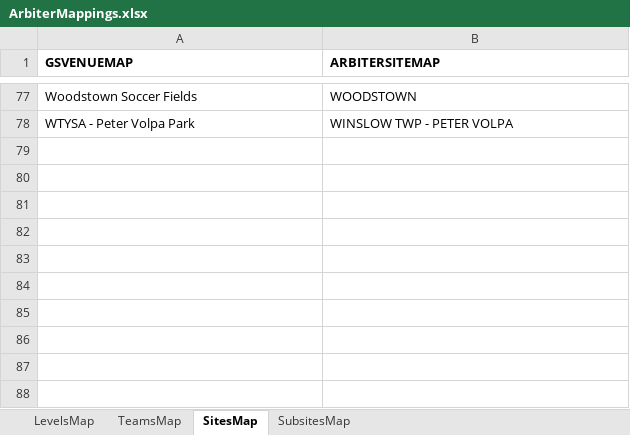
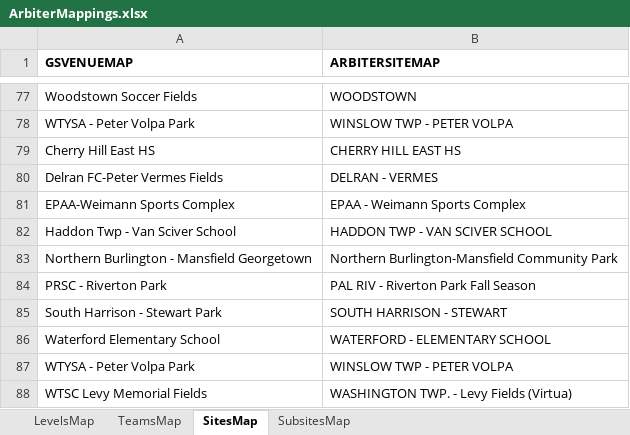
Before and after one commit to SJSLORG/gotsport-toolbox, an Excel workbook: arbiter_etl/data/fall2025/lookup/ArbiterMappings.xlsx, sheet SitesMap, drawn as a sheet; only a part is shown, gaps mark what is left out; values as stored, in another font and other column widths than the file's, no borders; conditional formats not drawn; the diff names each change by its address in the sheet, - before the commit and + after, or states it on an @@ line.

Commit message:
Add logging configuration, tests, and update Arbiter mappings
- Introduced logging configuration in `logging_config.py` for better logging management.
- Added unit tests for `ArbiterOperations` in `test_arbiter_ops.py` and `test_arbiter_ops_mapping.py` to ensure functionality.
- Updated Arbiter mappings by replacing the old Excel file with a new version and removing temporary files.
- Created a new game import template for 2025-10.
- Implemented a runner script `run_arbiter.py` to facilitate execution of the `ArbiterOperations` process.

```diff
--- a/arbiter_etl/data/fall2025/lookup/ArbiterMappings.xlsx (sheet SitesMap)
+++ b/arbiter_etl/data/fall2025/lookup/ArbiterMappings.xlsx (sheet SitesMap)
+row 79: Cherry Hill East HS | CHERRY HILL EAST HS
+row 80: Delran FC-Peter Vermes Fields | DELRAN - VERMES
+row 81: EPAA-Weimann Sports Complex | EPAA - Weimann Sports Complex
+row 82: Haddon Twp - Van Sciver School | HADDON TWP - VAN SCIVER SCHOOL
+row 83: Northern Burlington - Mansfield Georgetown | Northern Burlington-Mansfield Community Park
+row 84: PRSC - Riverton Park | PAL RIV - Riverton Park Fall Season
+row 85: South Harrison - Stewart Park | SOUTH HARRISON - STEWART
+row 86: Waterford Elementary School | WATERFORD - ELEMENTARY SCHOOL
+row 87: WTYSA - Peter Volpa Park | WINSLOW TWP - PETER VOLPA
+row 88: WTSC Levy Memorial Fields | WASHINGTON TWP. - Levy Fields (Virtua)
```
Also changed, not shown: 12 other files.
